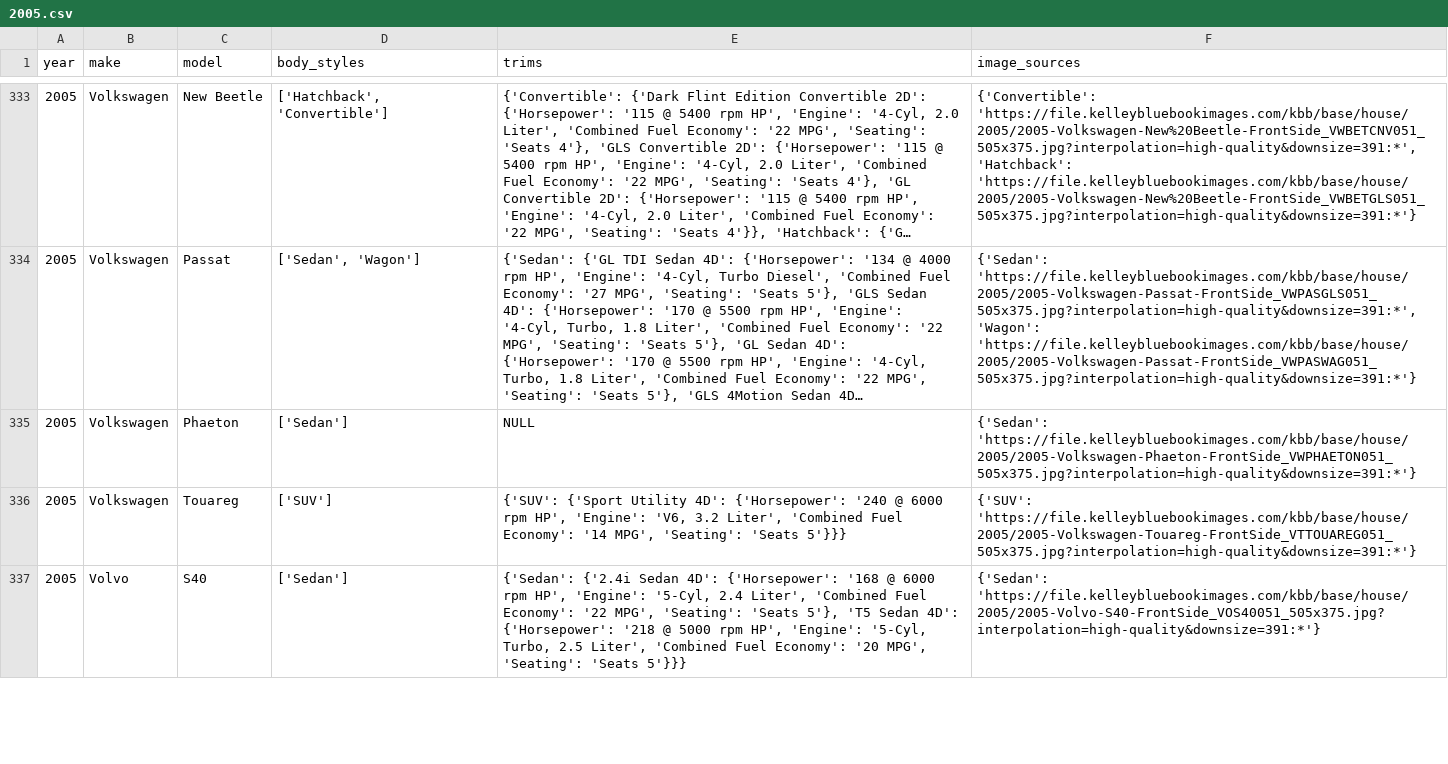
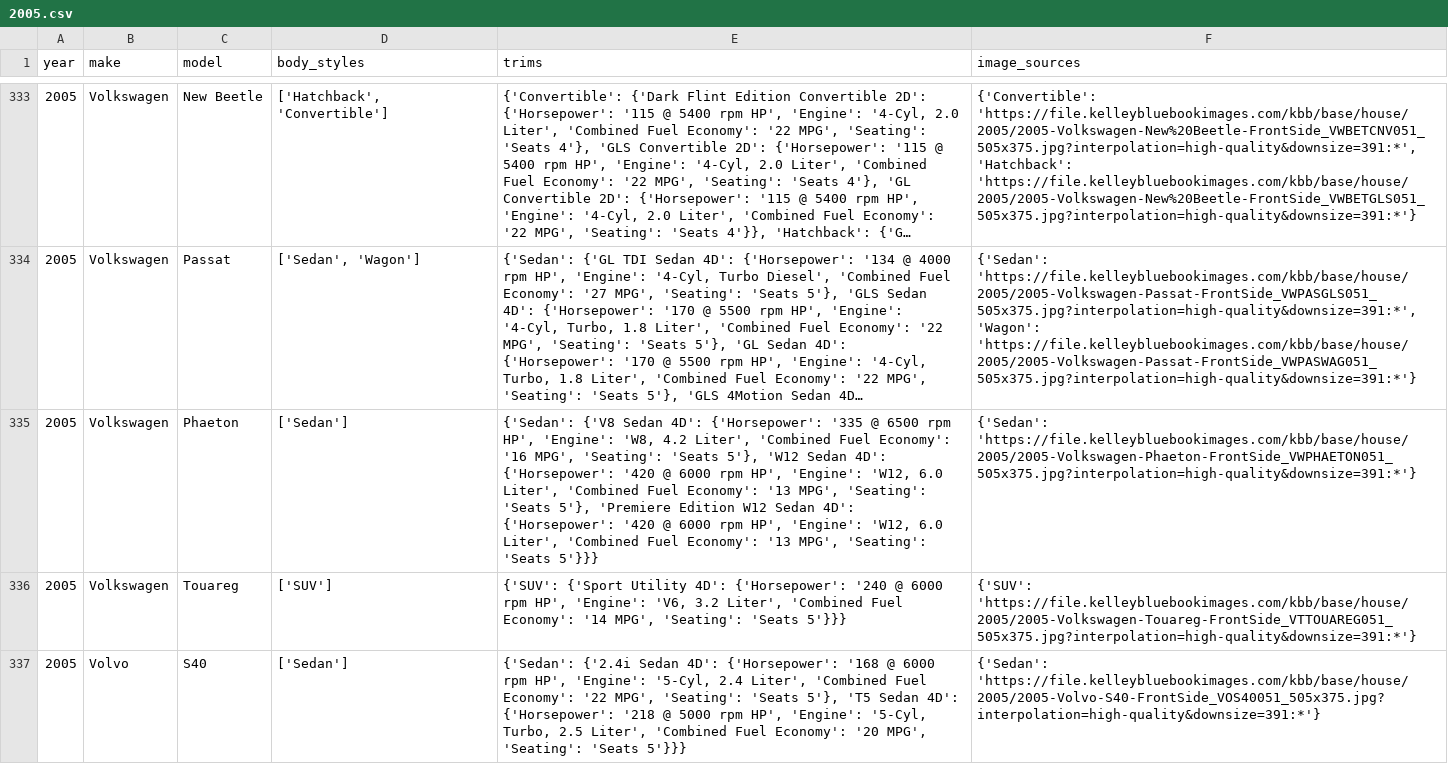
Before and after one commit to zshafiqu/vehicleinfo.org, a CSV file: scrapingservices/master_data/2005.csv, drawn as a sheet; only a part is shown, gaps mark what is left out; long unchanged cells end in …; the diff covers the shown part only; the diff names each change by its address in the sheet, - before the commit and + after, or states it on an @@ line.

```diff
--- a/scrapingservices/master_data/2005.csv
+++ b/scrapingservices/master_data/2005.csv
-E335 (trims): NULL
+E335 (trims): {'Sedan': {'V8 Sedan 4D': {'Horsepower': '335 @ 6500 rpm HP', 'Engine': 'W8, 4.2 Liter', 'Combined Fuel Economy': '16 MPG', 'Seating': 'Seats 5'}, 'W12 Sedan 4D': {'Horsepower': '420 @ 6000 rpm HP', 'Engine': 'W12, 6.0 Liter', 'Combined Fuel Economy': '13 MPG', 'Seating': 'Seats 5'}, 'Premiere Edition W12 Sedan 4D': {'Horsepower': '420 @ 6000 rpm HP', 'Engine': 'W12, 6.0 Liter', 'Combined Fuel Economy': '13 MPG', 'Seating': 'Seats 5'}}}
```
Also changed, not shown: 14 edited cells elsewhere in this file, scrapingservices/master_data/1993.csv, scrapingservices/master_data/2003.csv, 23 other files.
